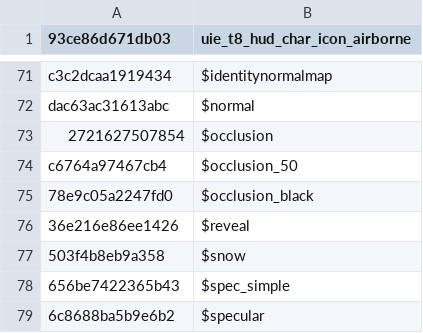
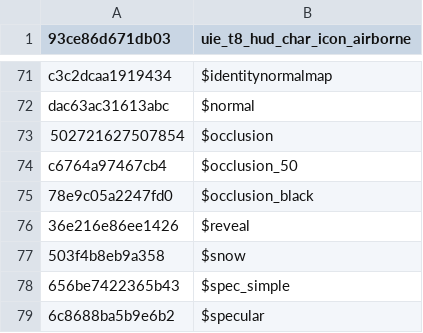
Before and after one commit to Scobalula/GreyhoundPackageIndex, a CSV file: PackageIndexSources/BO4/bo4_ximage.csv, drawn as a sheet; only a part is shown, gaps mark what is left out.

Commit message:
another fix

```diff
--- a/PackageIndexSources/BO4/bo4_ximage.csv
+++ b/PackageIndexSources/BO4/bo4_ximage.csv
@@ -72,3 +72,3 @@ c3c2dcaa1919434,$identitynormalmap
 dac63ac31613abc,$normal
-2721627507854,$occlusion
+502721627507854,$occlusion
 c6764a97467cb4,$occlusion_50
```
